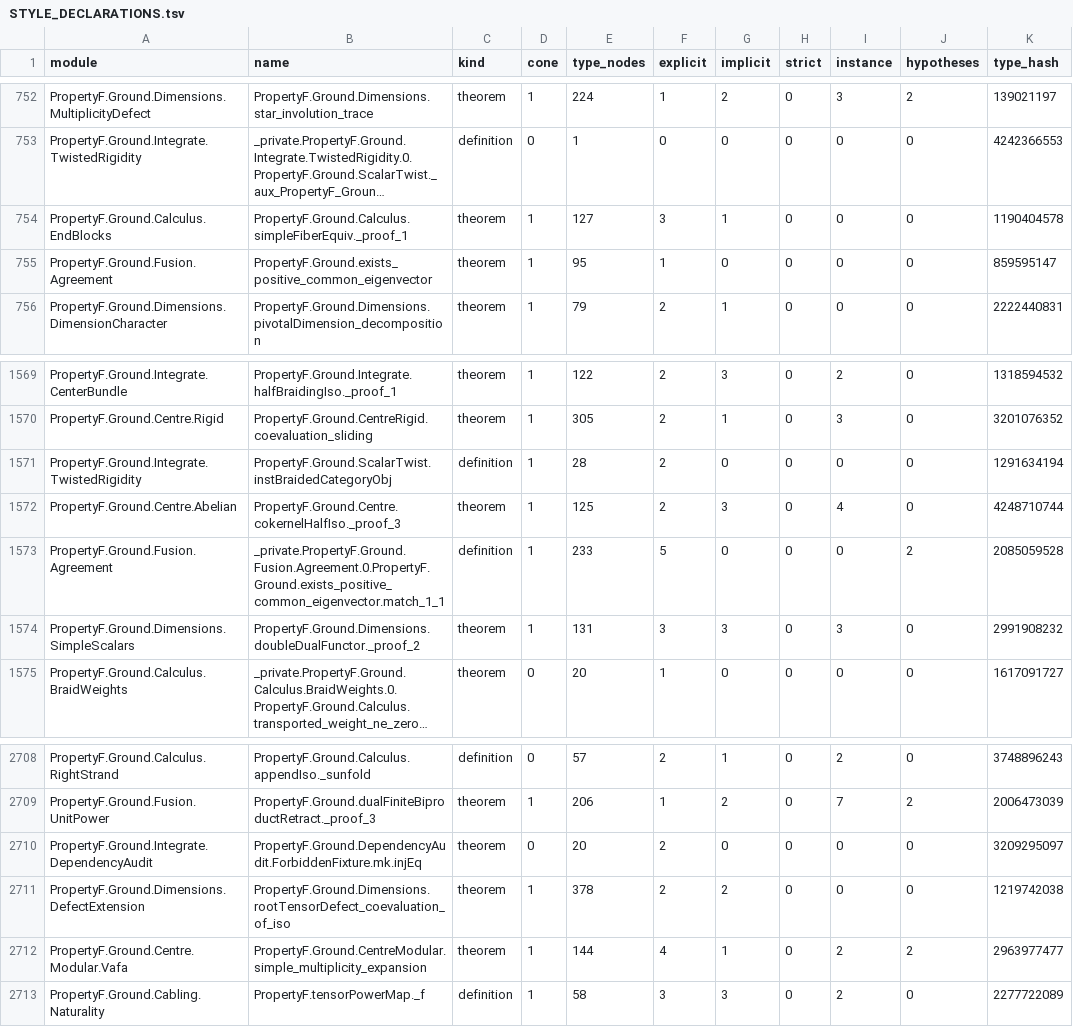
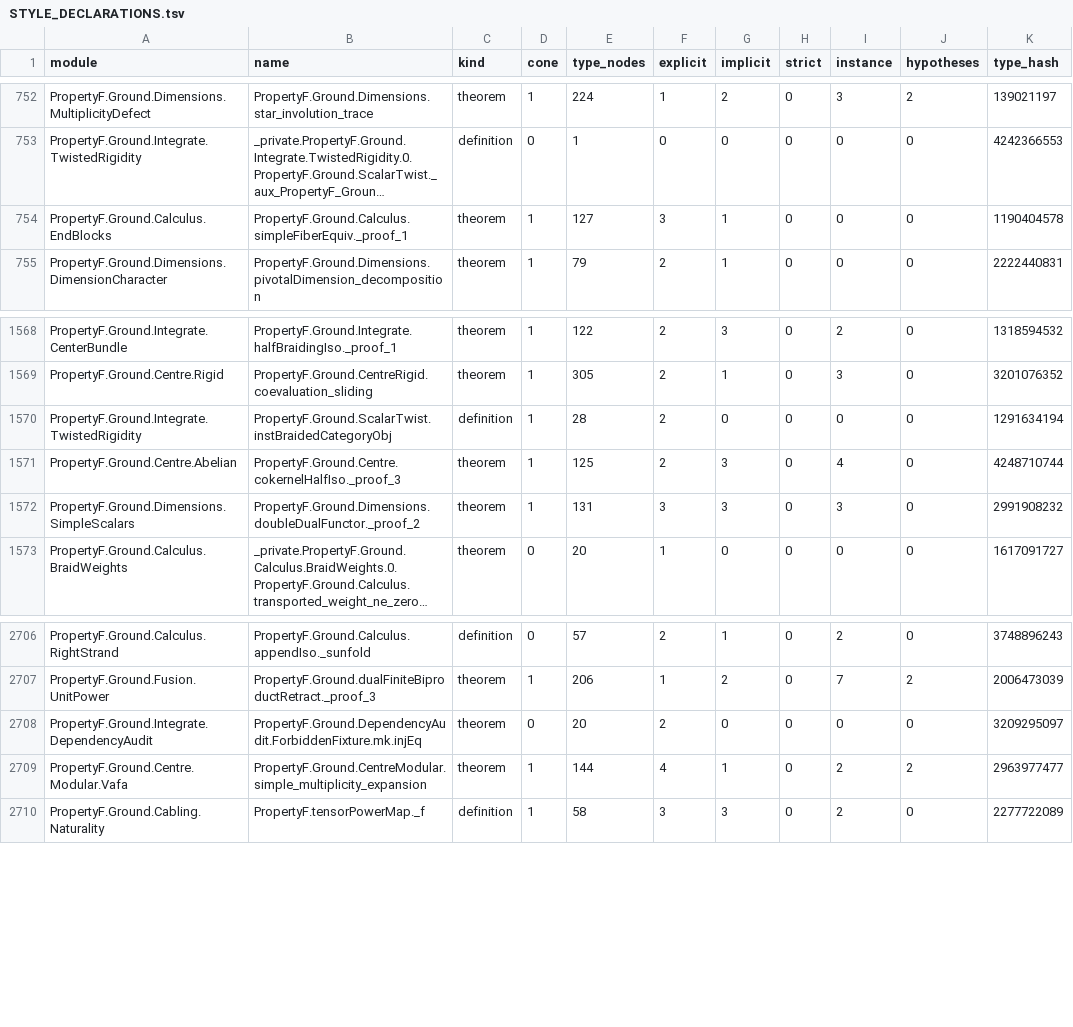
Before and after one commit to project-numina/mtc, a TSV file: STYLE_DECLARATIONS.tsv, drawn as a sheet; only a part is shown, gaps mark what is left out; long unchanged cells end in …; the diff names each change by its address in the sheet, - before the commit and + after, or states it on an @@ line.

Commit message:
Refresh survey after cup and eigenvector cleanup

```diff
--- a/STYLE_DECLARATIONS.tsv
+++ b/STYLE_DECLARATIONS.tsv
-row 755: PropertyF.Ground.Fusion.Agreement | PropertyF.Ground.exists_positive_common_eigenvector | theorem | 1 | 95 | 1 | 0 | 0 | 0 | 0 | 859595147
-row 1573: PropertyF.Ground.Fusion.Agreement | _private.PropertyF.Ground.Fusion.Agreement.0.PropertyF.Ground.exists_positive_common_eigenvector.match_1_1 | definition | 1 | 233 | 5 | 0 | 0 | 0 | 2 | 2085059528
-row 2711: PropertyF.Ground.Dimensions.DefectExtension | PropertyF.Ground.Dimensions.rootTensorDefect_coevaluation_of_iso | theorem | 1 | 378 | 2 | 2 | 0 | 0 | 0 | 1219742038
```
Also changed, not shown: STYLE_FILES.tsv, 2 other files.
